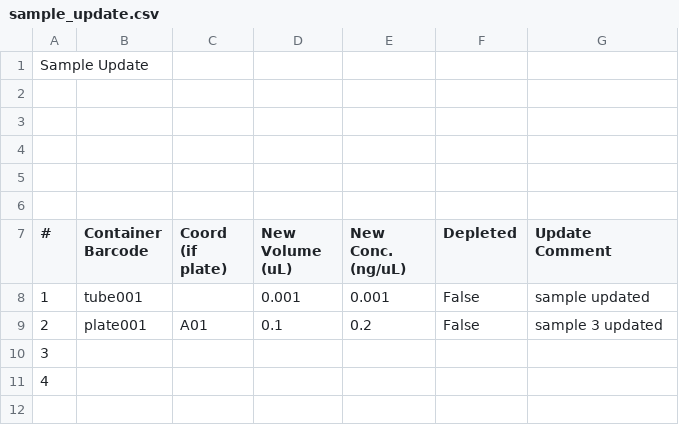
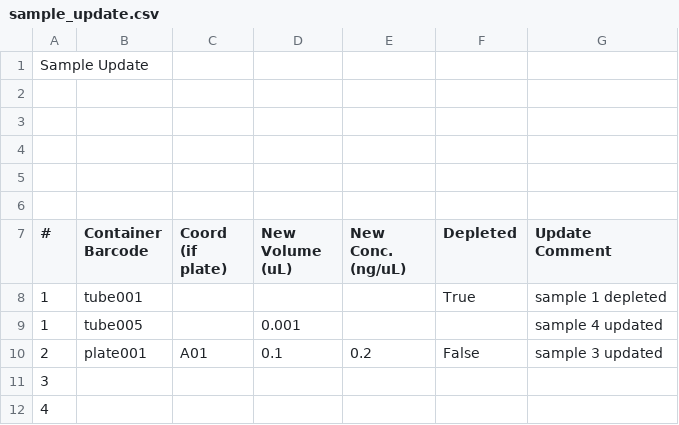
Before and after one commit to c3g/freezeman, a CSV file: fms_core/example_data/csv/sample_update.csv, drawn as a sheet.

```diff
--- a/fms_core/example_data/csv/sample_update.csv
+++ b/fms_core/example_data/csv/sample_update.csv
@@ -7,3 +7,4 @@ Sample Update,,,,,,
 #,Container Barcode,Coord (if plate),New Volume (uL),New Conc. (ng/uL),Depleted,Update Comment
-1,tube001,,0.001,0.001,False,sample updated
+1,tube001,,,,True,sample 1 depleted
+1,tube005,,0.001,,,sample 4 updated
 2,plate001,A01,0.1,0.2,False,sample 3 updated
```
Also changed, not shown: fms_core/example_data/csv/containers.csv, fms_core/example_data/csv/samples.csv, 2 other files.
